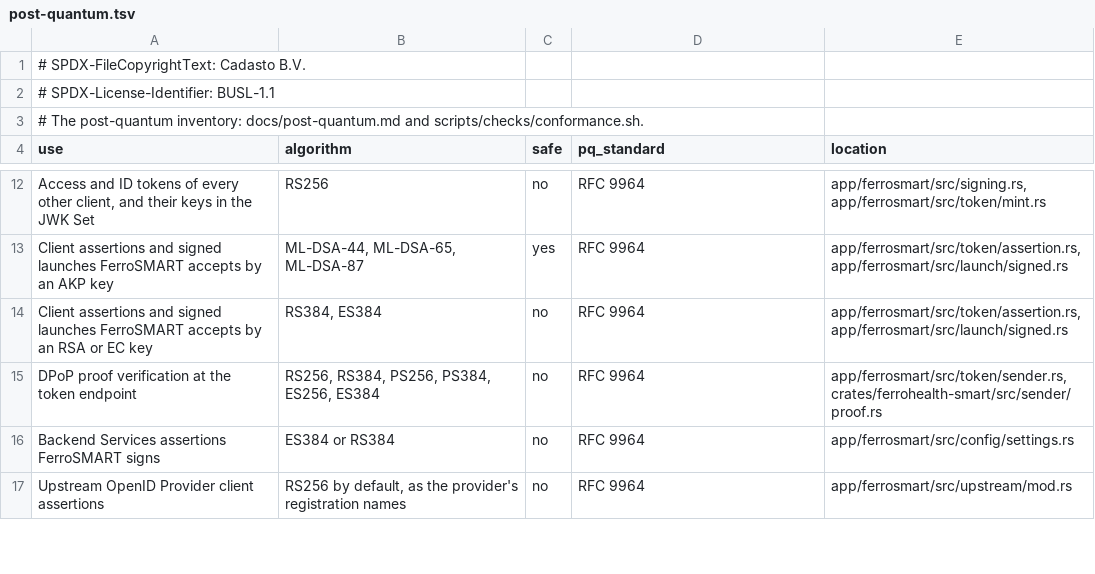
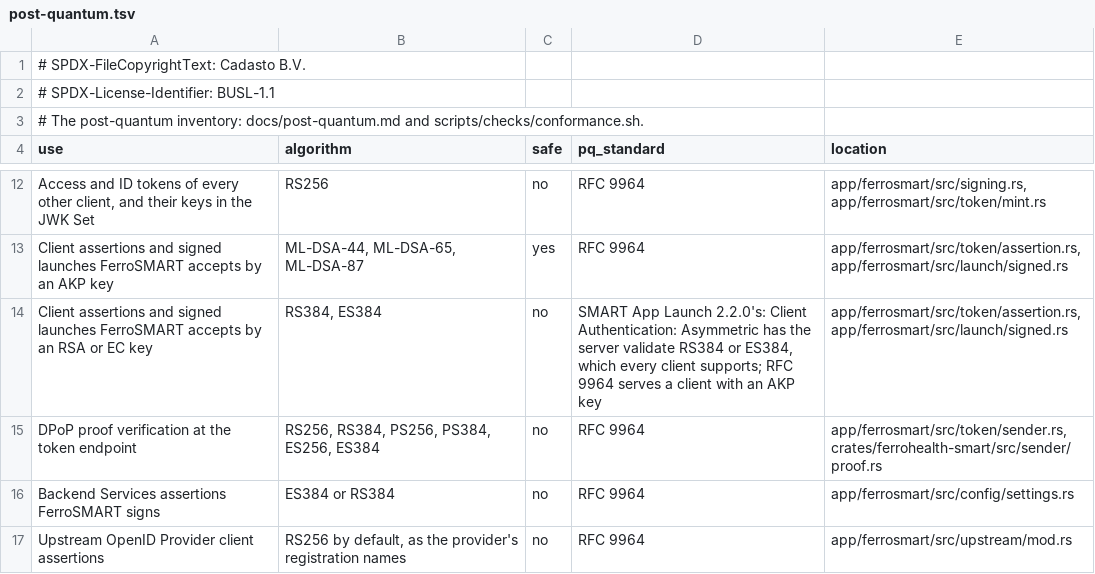
Before and after one commit to FerroHEALTH/FerroSMART, a TSV file: conformance/post-quantum.tsv, drawn as a sheet; only a part is shown, gaps mark what is left out; the diff covers the shown part only.

Commit message:
docs: name whose choice each post-quantum row FerroSMART cannot move is (#940)
Five unsafe rows of the post-quantum inventory keep their algorithm because a
specification or another party fixes it. Each now names whose choice it is
and cites the text: eHDSI Cryptographic Algorithms 9.0.0 section 3 for TLS
1.2 (RFC 10024 is for TLS 1.3 alone), SMART App Launch 2.2.0 Client
Authentication: Asymmetric for RS384 and ES384, OpenID Connect Core 1.0
section 3.1.3.7 for upstream ID tokens, GitHub's OIDC token for crates.io
publishing, and Sigstore's signer for the release attestations.
docs/post-quantum.md gives the reasons.

```diff
--- a/conformance/post-quantum.tsv
+++ b/conformance/post-quantum.tsv
@@ -13,3 +13,3 @@ Access and ID tokens of every other client, and their keys in the JWK Set	RS256
 Client assertions and signed launches FerroSMART accepts by an AKP key	ML-DSA-44, ML-DSA-65, ML-DSA-87	yes	RFC 9964	app/ferrosmart/src/token/assertion.rs, app/ferrosmart/src/launch/signed.rs
-Client assertions and signed launches FerroSMART accepts by an RSA or EC key	RS384, ES384	no	RFC 9964	app/ferrosmart/src/token/assertion.rs, app/ferrosmart/src/launch/signed.rs
+Client assertions and signed launches FerroSMART accepts by an RSA or EC key	RS384, ES384	no	SMART App Launch 2.2.0's: Client Authentication: Asymmetric has the server validate RS384 or ES384, which every client supports; RFC 9964 serves a client with an AKP key	app/ferrosmart/src/token/assertion.rs, app/ferrosmart/src/launch/signed.rs
 DPoP proof verification at the token endpoint	RS256, RS384, PS256, PS384, ES256, ES384	no	RFC 9964	app/ferrosmart/src/token/sender.rs, crates/ferrohealth-smart/src/sender/proof.rs
```
Also changed, not shown: 4 edited cells elsewhere in this file, 1 other file.
